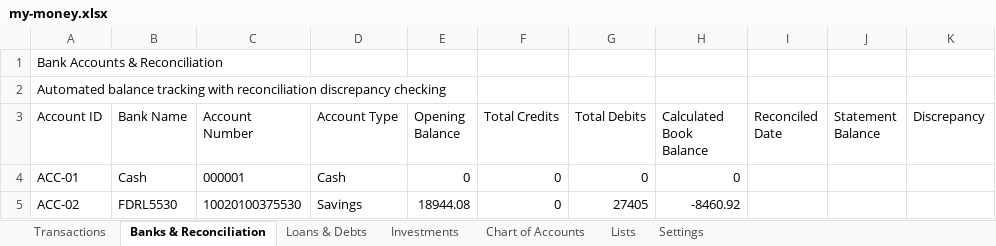
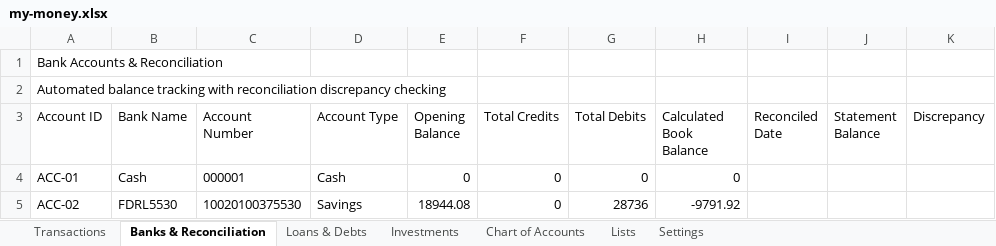
Before and after one commit to SanjoPoly/MyLedger, an Excel workbook: my-money.xlsx, sheet Banks & Reconciliation, drawn as a sheet; only a part is shown; values as stored, in another font and other column widths than the file's, no borders; the diff names each change by its address in the sheet, - before the commit and + after, or states it on an @@ line.

```diff
--- a/my-money.xlsx (sheet Banks & Reconciliation)
+++ b/my-money.xlsx (sheet Banks & Reconciliation)
-G5 (Total Debits): 27405
+G5 (Total Debits): 28736
-H5 (Calculated Book Balance): -8460.92
+H5 (Calculated Book Balance): -9791.92
```
Also changed, not shown: sheet Transactions, sheet Investments.
